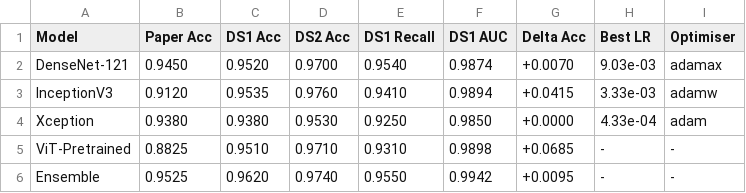
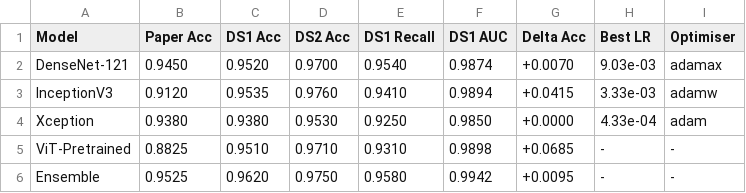
Before and after one commit to rofiqsamanhudi/Tree-Structured-Parzen-Estimator, a CSV file: main/ensemble_learning/ensemble_results/final_summary_obj16.csv (was main/ensemble_learning/ensemble_results/final_summary.csv), drawn as a sheet.

Commit message:
Add ensemble and individual model results for scenario 3 in JSON format
- Included accuracy, precision, recall, F1 score, AUC, and threshold for ensemble models (ds1 and ds2).
- Added performance metrics for individual models: DenseNet-121, InceptionV3, Xception, and ViT-Scratch for both datasets.
- Provided reference metrics from related papers for comparison.
- Included state-of-the-art results from Mahmud and Sabir for dataset 2.

```diff
--- a/main/ensemble_learning/ensemble_results/final_summary.csv
+++ b/main/ensemble_learning/ensemble_results/final_summary_obj16.csv
@@ -5,2 +5,2 @@ Xception,0.9380,0.9380,0.9530,0.9250,0.9850,+0.0000,4.33e-04,adam
 ViT-Pretrained,0.8825,0.9510,0.9710,0.9310,0.9898,+0.0685,-,-
-Ensemble,0.9525,0.9620,0.9740,0.9550,0.9942,+0.0095,-,-
+Ensemble,0.9525,0.9620,0.9750,0.9580,0.9942,+0.0095,-,-
```
Also changed, not shown: 24 other files.
